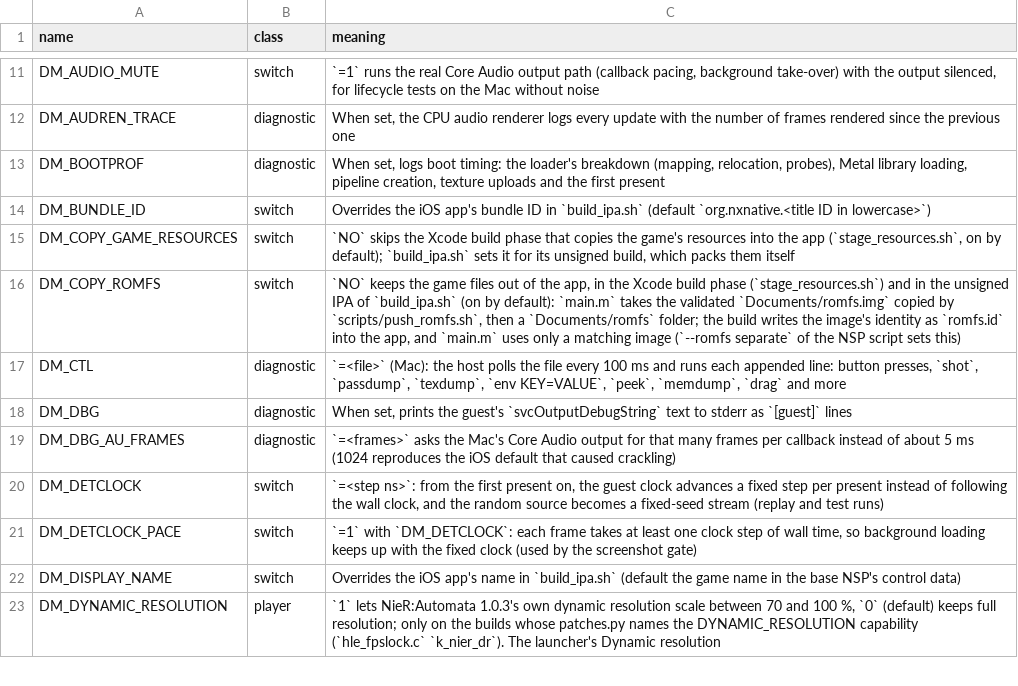
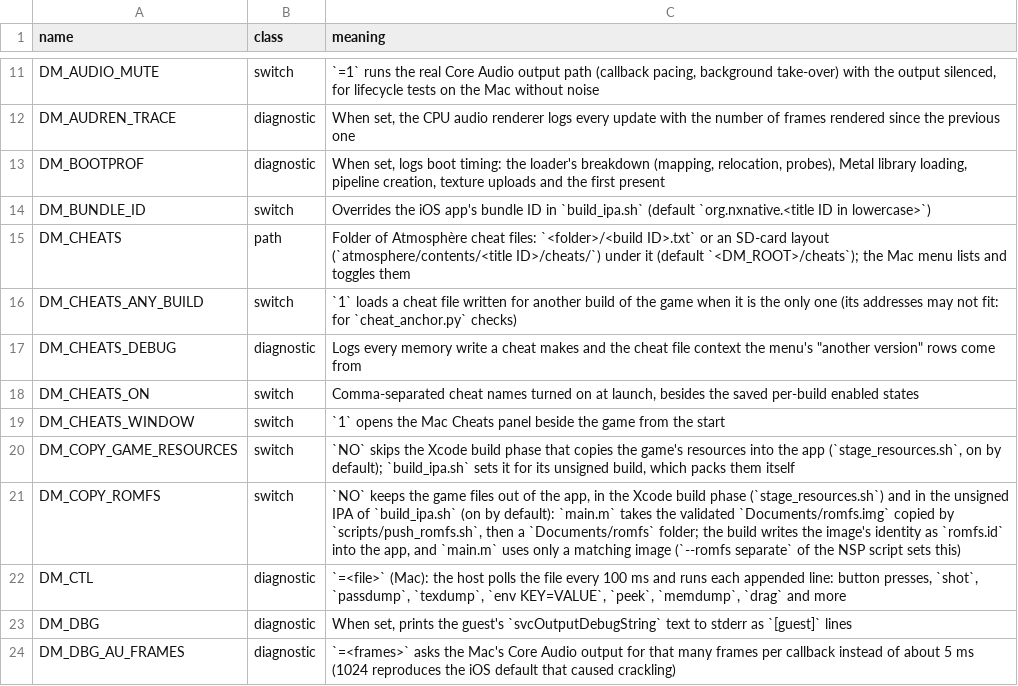
Before and after one commit to LNPANDY/NX2Apple, a TSV file: docs/env_switches.tsv, drawn as a sheet; only a part is shown, gaps mark what is left out; the shorter side is filled out with more unchanged rows; the diff names each change by its address in the sheet, - before the commit and + after, or states it on an @@ line.

Commit message:
Cheats: the Atmosphère cheat engine, its hooks, tools, tests and docs
The host reads Atmosphère-format cheat files for the running game's build
(dm/host/hle_cheats.c), keeps the player's toggles beside them, and
scripts/cheat_anchor.py carries a cheat file across game updates. Includes
the Cheats section of docs/frontends.md, the file contract for front ends.
Ported onto the pinned tree from seedds/nxnative#406 (all but the Mac panel).

```diff
--- a/docs/env_switches.tsv
+++ b/docs/env_switches.tsv
+row 15: DM_CHEATS | path | Folder of Atmosphère cheat files: `<folder>/<build ID>.txt` or an SD-card layout (`atmosphere/contents/<title ID>/cheats/`) under it (default `<DM_ROOT>/cheats`); the Mac menu lists and toggles them
+row 16: DM_CHEATS_ANY_BUILD | switch | `1` loads a cheat file written for another build of the game when it is the only one (its addresses may not fit: for `cheat_anchor.py` checks)
+row 17: DM_CHEATS_DEBUG | diagnostic | Logs every memory write a cheat makes and the cheat file context the menu's "another version" rows come from
+row 18: DM_CHEATS_ON | switch | Comma-separated cheat names turned on at launch, besides the saved per-build enabled states
+row 19: DM_CHEATS_WINDOW | switch | `1` opens the Mac Cheats panel beside the game from the start
```
Also changed, not shown: 20 other files.
